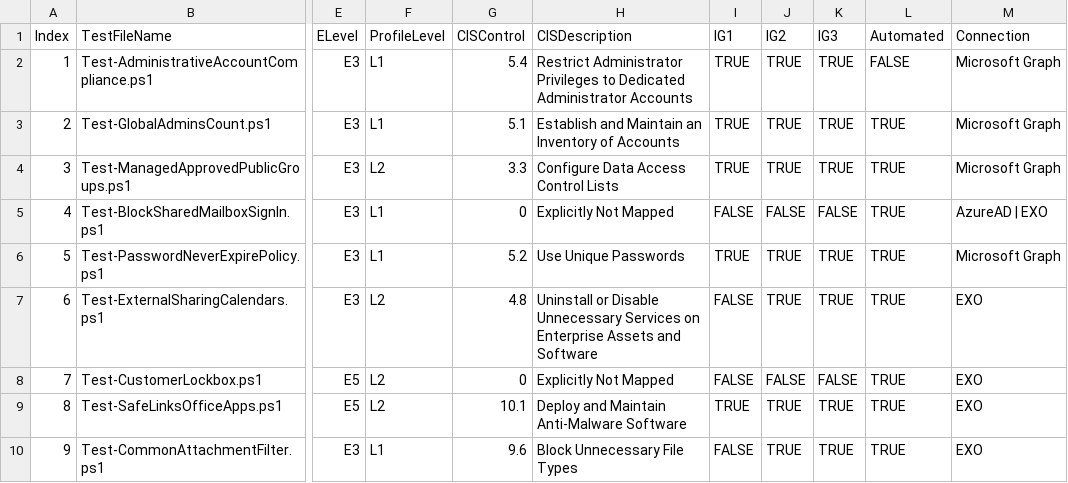
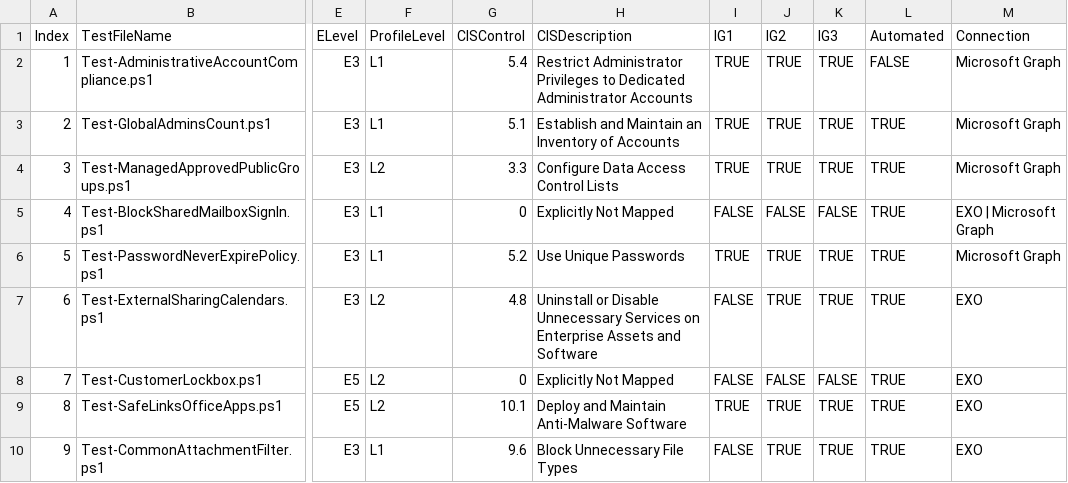
Before and after one commit to CriticalSolutionsNetwork/M365FoundationsCISReport, a CSV file: source/helper/TestDefinitions.csv, drawn as a sheet; only a part is shown, gaps mark what is left out; the diff names each change by its address in the sheet, - before the commit and + after, or states it on an @@ line.

Commit message:
add: App Authentication test

```diff
--- a/source/helper/TestDefinitions.csv
+++ b/source/helper/TestDefinitions.csv
-M5 (Connection): AzureAD | EXO
+M5 (Connection): EXO | Microsoft Graph
```
Also changed, not shown: 13 other files.
